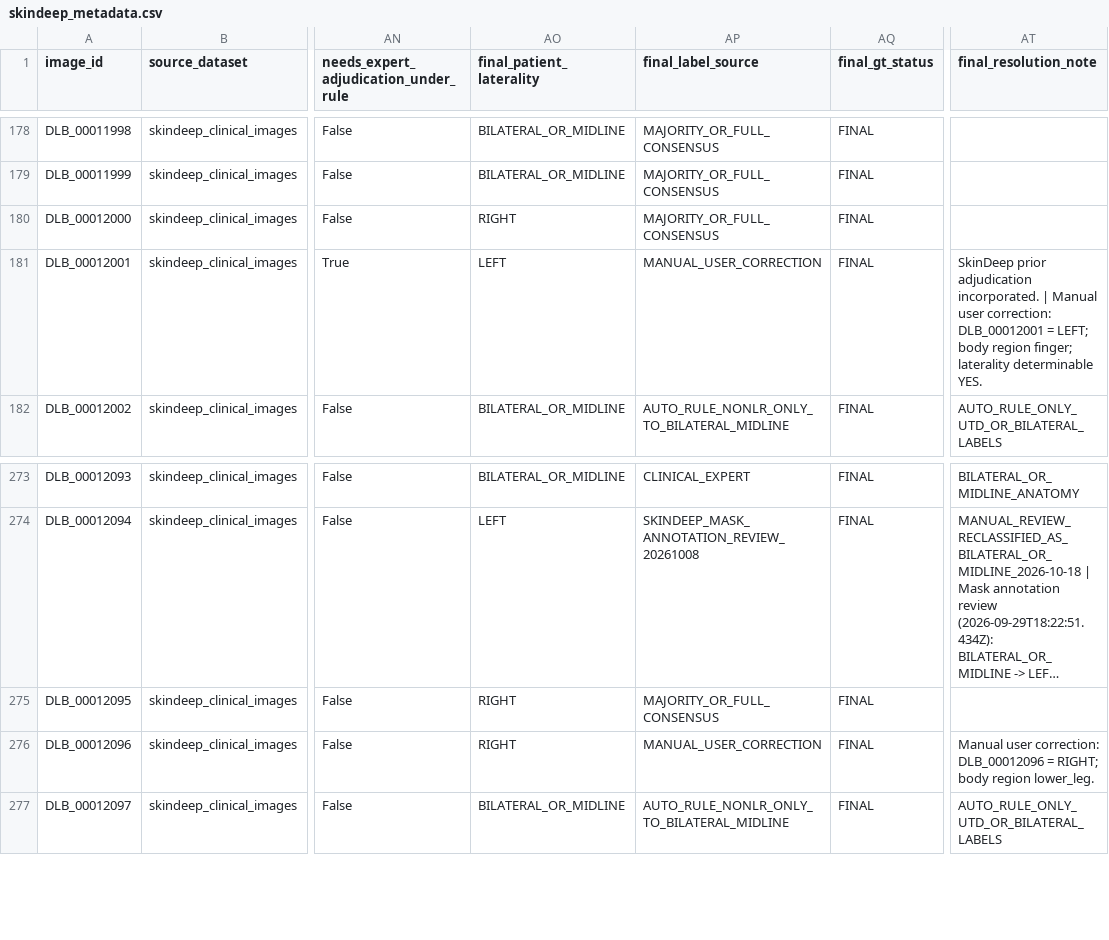
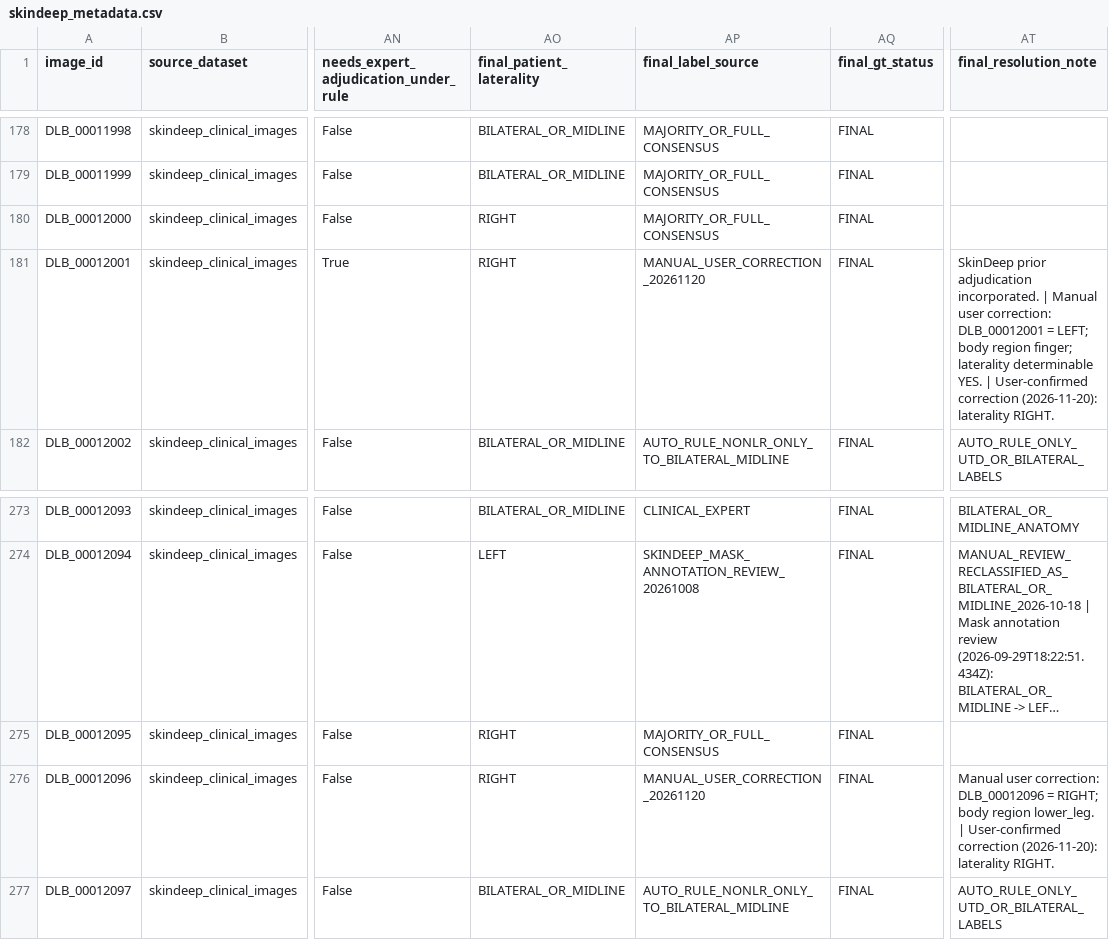
Before and after one commit to Coder231212/DermLatBench, a CSV file: data/skindeep_metadata.csv, drawn as a sheet; only a part is shown, gaps mark what is left out; long unchanged cells end in …; the diff names each change by its address in the sheet, - before the commit and + after, or states it on an @@ line.

```diff
--- a/data/skindeep_metadata.csv
+++ b/data/skindeep_metadata.csv
-AO181 (final_patient_laterality): LEFT
+AO181 (final_patient_laterality): RIGHT
-AP181 (final_label_source): MANUAL_USER_CORRECTION
+AP181 (final_label_source): MANUAL_USER_CORRECTION_20261120
-AT181 (final_resolution_note): …determinable YES.
+AT181 (final_resolution_note): …determinable YES. | User-confirmed correction (2026-11-20): laterality RIGHT.
-AP276 (final_label_source): MANUAL_USER_CORRECTION
+AP276 (final_label_source): MANUAL_USER_CORRECTION_20261120
-AT276 (final_resolution_note): …region lower_leg.
+AT276 (final_resolution_note): …region lower_leg. | User-confirmed correction (2026-11-20): laterality RIGHT.
```
Also changed, not shown: 2 other files.
